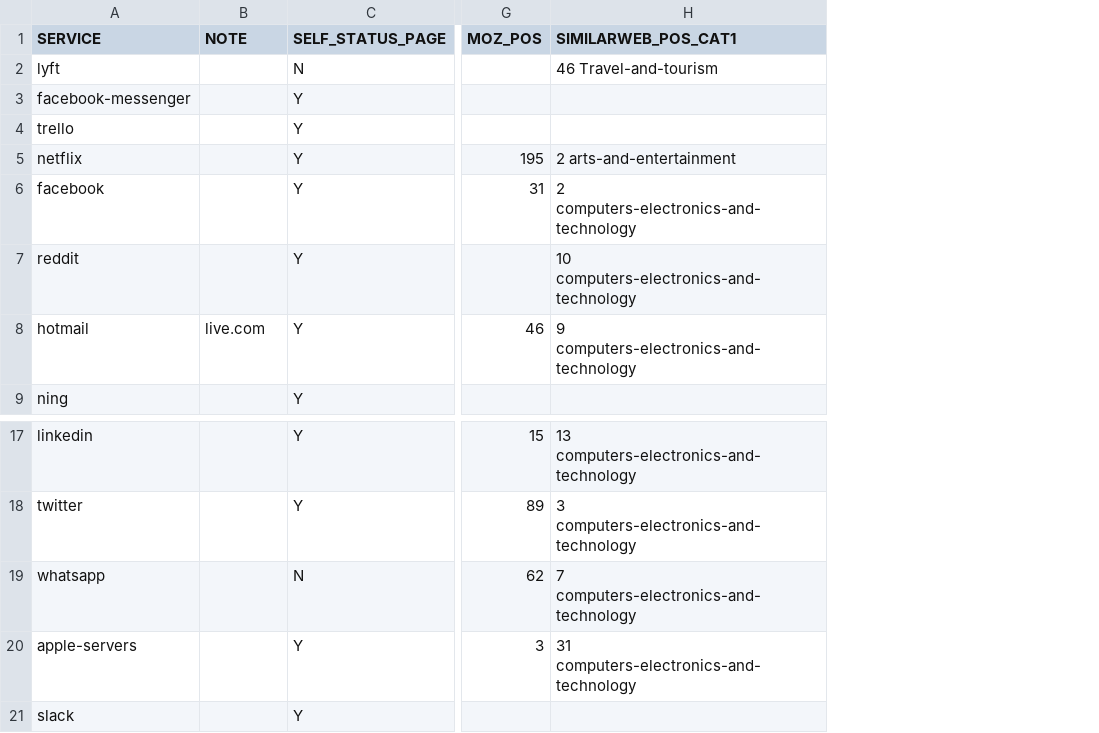
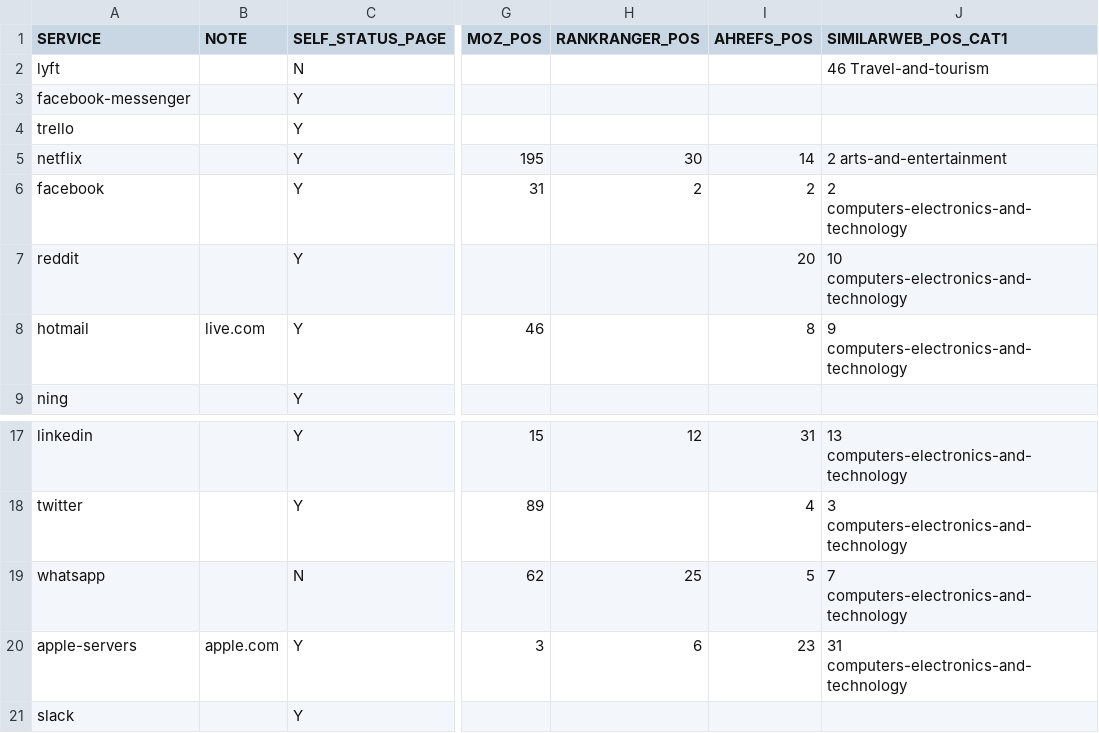
Before and after one commit to shanemin/thesis-msc-cloud-failures, a CSV file: output/status_sources.csv, drawn as a sheet; only a part is shown, gaps mark what is left out; the diff names each change by its address in the sheet, - before the commit and + after, or states it on an @@ line.

Commit message:
rankranger and ahrefs

```diff
--- a/output/status_sources.csv
+++ b/output/status_sources.csv
+column H (RANKRANGER_POS), rows 5-6: 30 | 2; rows 17-20: 12 |  | 25 | 6
+column I (AHREFS_POS), rows 5-8: 14 | 2 | 20 | 8; rows 17-20: 31 | 4 | 5 | 23
-B20 (NOTE): (empty)
+B20 (NOTE): apple.com
```
Also changed, not shown: 5 other files.
